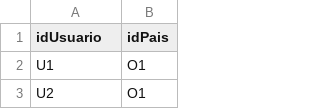
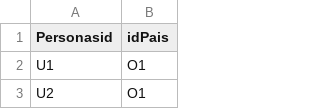
Before and after one commit to camilodelgado23/Archivos.csv, a CSV file: TIENE_NACIONALIDAD.csv, drawn as a sheet; only a part is shown.

Commit message:
Update TIENE_NACIONALIDAD.csv

```diff
--- a/TIENE_NACIONALIDAD.csv
+++ b/TIENE_NACIONALIDAD.csv
@@ -1,2 +1,2 @@
-idUsuario,idPais
+Personasid,idPais
 U1,O1
```
